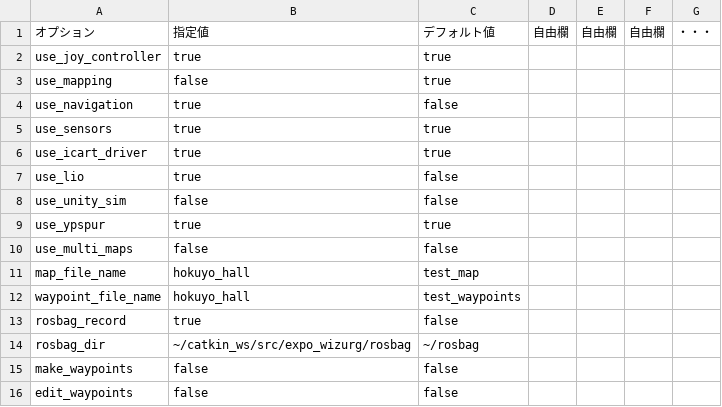
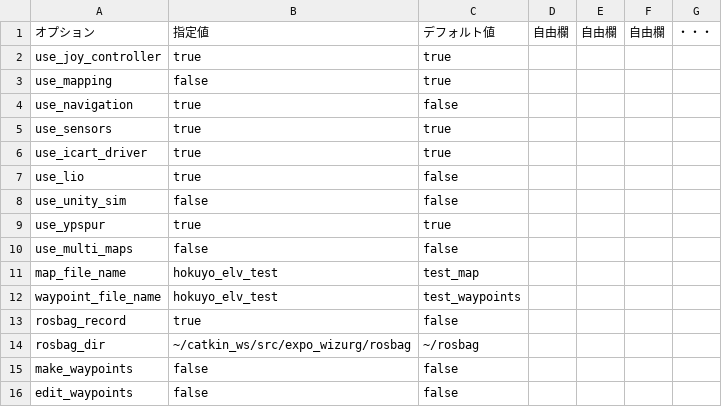
Before and after one commit to hokuyo-rd-release/hokuyo_navigation2, a CSV file: config/wizurg_opts/99_nav_opt_lio.csv, drawn as a sheet.

```diff
--- a/config/wizurg_opts/99_nav_opt_lio.csv
+++ b/config/wizurg_opts/99_nav_opt_lio.csv
@@ -10,4 +10,4 @@ use_ypspur,true,true,,,,
 use_multi_maps,false,false,,,,
-map_file_name,hokuyo_hall,test_map,,,,
-waypoint_file_name,hokuyo_hall,test_waypoints,,,,
+map_file_name,hokuyo_elv_test,test_map,,,,
+waypoint_file_name,hokuyo_elv_test,test_waypoints,,,,
 rosbag_record,true,false,,,,
```
Also changed, not shown: config/wizurg_opts/99_edit_opt_lio.csv, config/wizurg_opts/99_map_opt_lio.csv, 6 other files.
